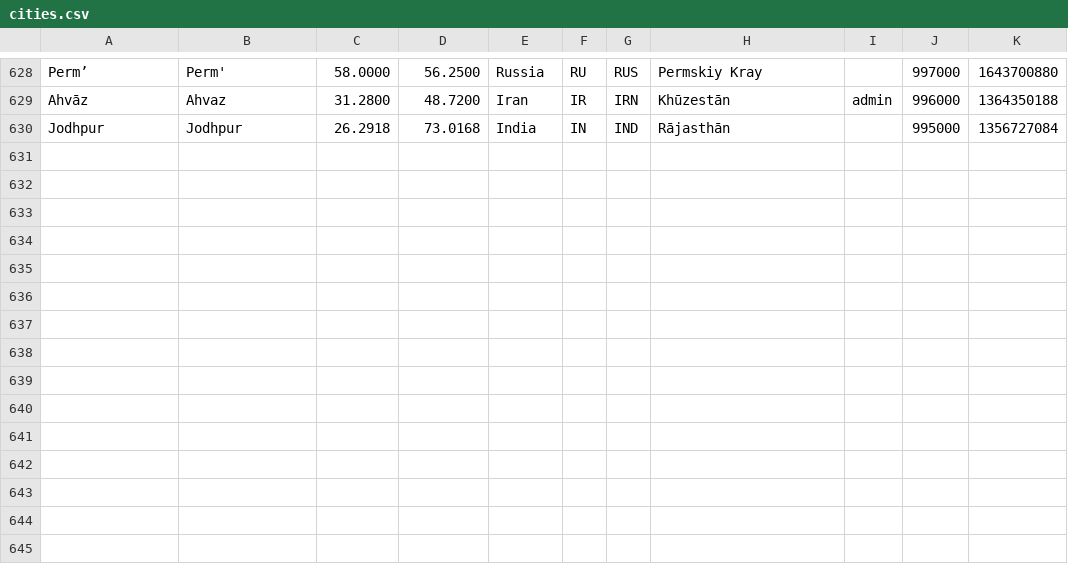
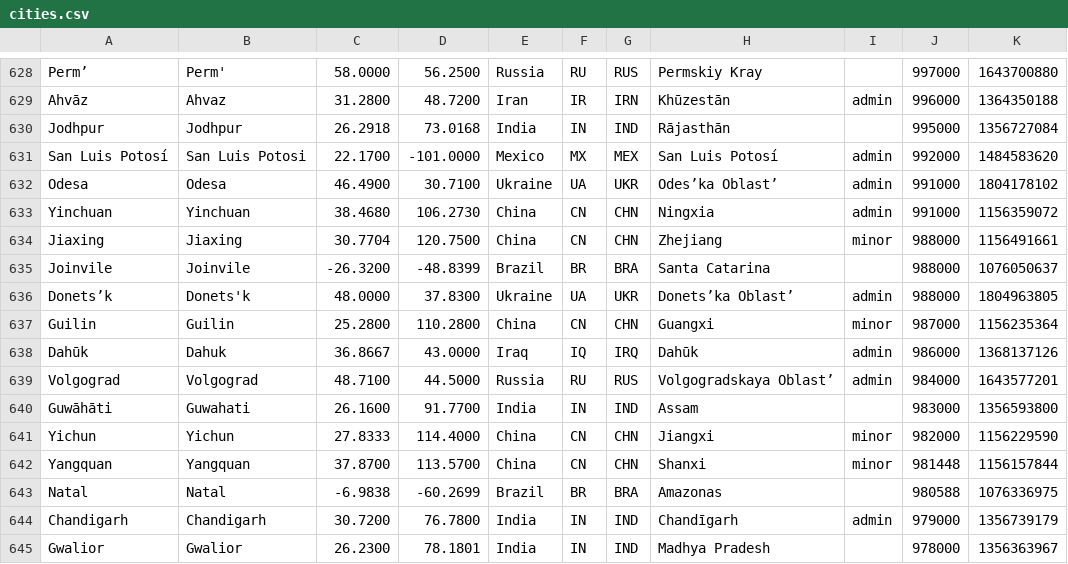
Before and after one commit to alainrc2005/get-recorrido, a CSV file: cities.csv, drawn as a sheet; only a part is shown, gaps mark what is left out; the diff names each change by its address in the sheet, - before the commit and + after, or states it on an @@ line.

Commit message:
update cities-180

```diff
--- a/cities.csv
+++ b/cities.csv
+row 631: San Luis Potosí | San Luis Potosi | 22.1700 | -101.0000 | Mexico | MX | MEX | San Luis Potosí | admin | 992000 | 1484583620
+row 632: Odesa | Odesa | 46.4900 | 30.7100 | Ukraine | UA | UKR | Odes’ka Oblast’ | admin | 991000 | 1804178102
+row 633: Yinchuan | Yinchuan | 38.4680 | 106.2730 | China | CN | CHN | Ningxia | admin | 991000 | 1156359072
+row 634: Jiaxing | Jiaxing | 30.7704 | 120.7500 | China | CN | CHN | Zhejiang | minor | 988000 | 1156491661
+row 635: Joinvile | Joinvile | -26.3200 | -48.8399 | Brazil | BR | BRA | Santa Catarina |  | 988000 | 1076050637
+row 636: Donets’k | Donets'k | 48.0000 | 37.8300 | Ukraine | UA | UKR | Donets’ka Oblast’ | admin | 988000 | 1804963805
+row 637: Guilin | Guilin | 25.2800 | 110.2800 | China | CN | CHN | Guangxi | minor | 987000 | 1156235364
+row 638: Dahūk | Dahuk | 36.8667 | 43.0000 | Iraq | IQ | IRQ | Dahūk | admin | 986000 | 1368137126
+row 639: Volgograd | Volgograd | 48.7100 | 44.5000 | Russia | RU | RUS | Volgogradskaya Oblast’ | admin | 984000 | 1643577201
+row 640: Guwāhāti | Guwahati | 26.1600 | 91.7700 | India | IN | IND | Assam |  | 983000 | 1356593800
+row 641: Yichun | Yichun | 27.8333 | 114.4000 | China | CN | CHN | Jiangxi | minor | 982000 | 1156229590
+row 642: Yangquan | Yangquan | 37.8700 | 113.5700 | China | CN | CHN | Shanxi | minor | 981448 | 1156157844
+row 643: Natal | Natal | -6.9838 | -60.2699 | Brazil | BR | BRA | Amazonas |  | 980588 | 1076336975
+row 644: Chandigarh | Chandigarh | 30.7200 | 76.7800 | India | IN | IND | Chandīgarh | admin | 979000 | 1356739179
+row 645: Gwalior | Gwalior | 26.2300 | 78.1801 | India | IN | IND | Madhya Pradesh |  | 978000 | 1356363967
```
